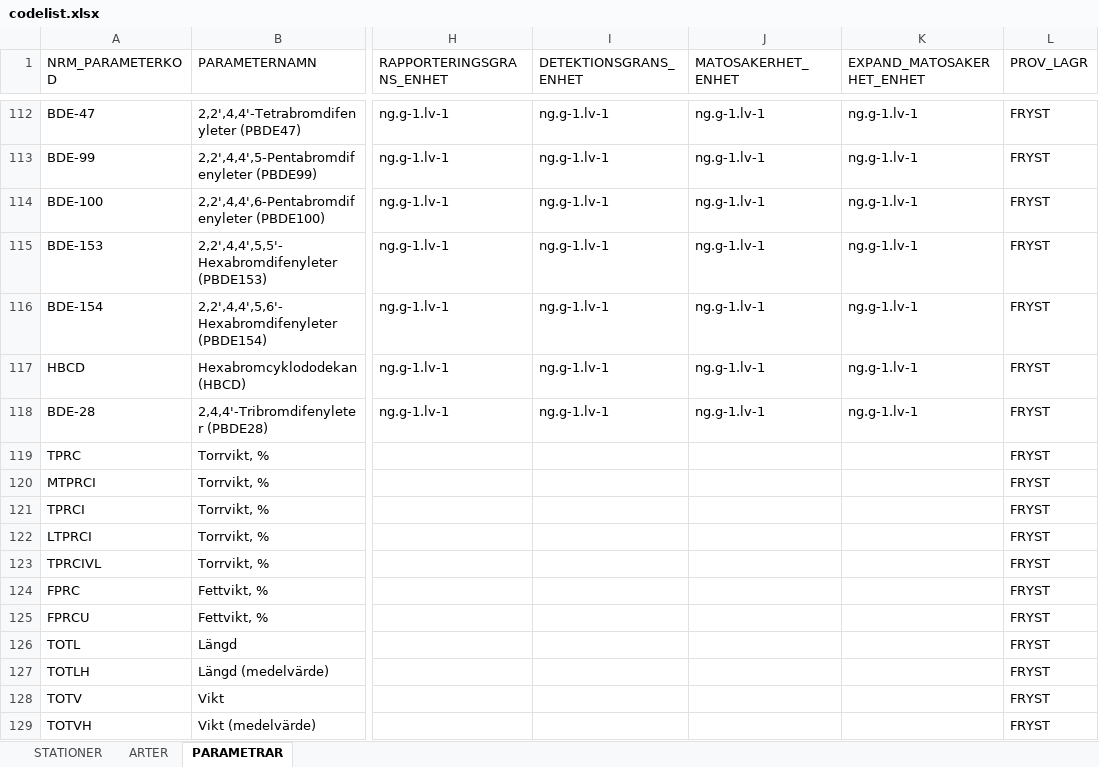
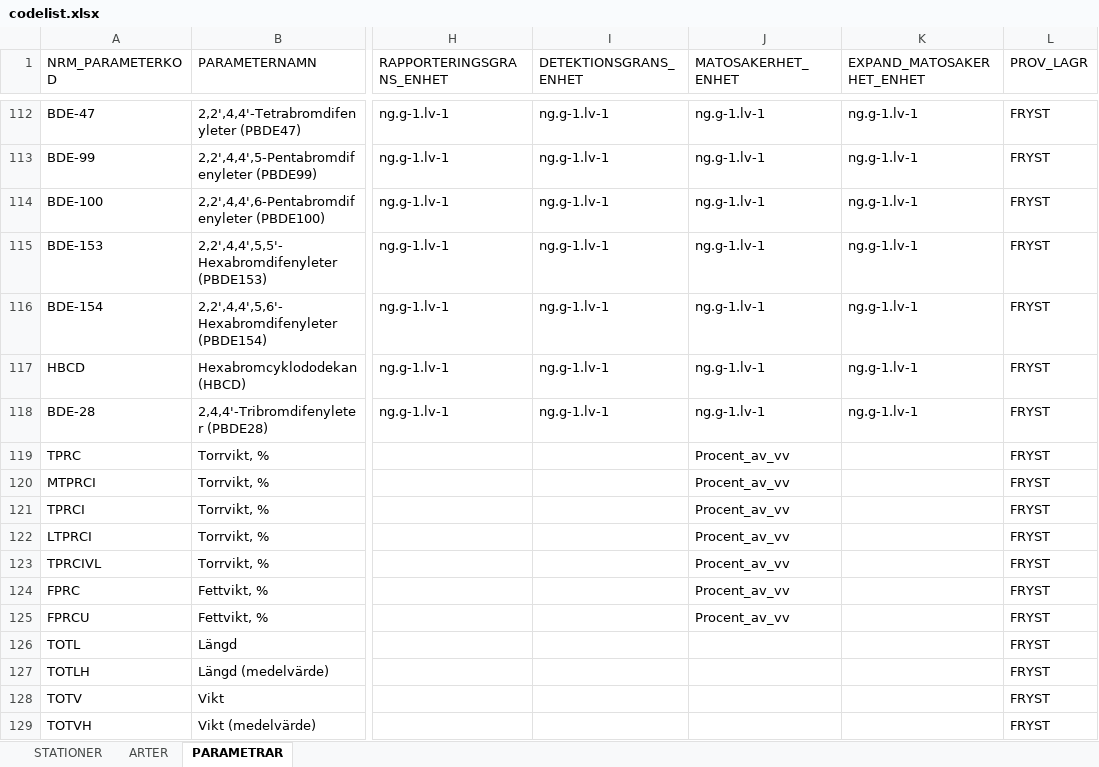
Before and after one commit to NRM-MOC/MoCiS2, an Excel workbook: inst/extdata/codelist.xlsx, sheet PARAMETRAR, drawn as a sheet; only a part is shown, gaps mark what is left out; values as stored, in another font and other column widths than the file's, no borders; the diff names each change by its address in the sheet, - before the commit and + after, or states it on an @@ line.

Commit message:
Added unit for lipid and dry weight

```diff
--- a/inst/extdata/codelist.xlsx (sheet PARAMETRAR)
+++ b/inst/extdata/codelist.xlsx (sheet PARAMETRAR)
-J119:J125 (MATOSAKERHET_ENHET): (empty)
+J119:J125 (MATOSAKERHET_ENHET): Procent_av_vv
```
